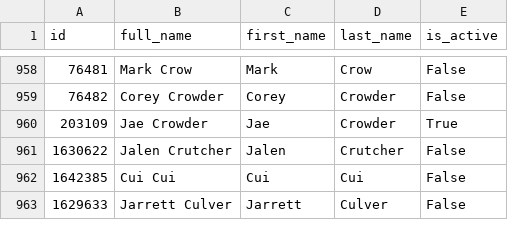
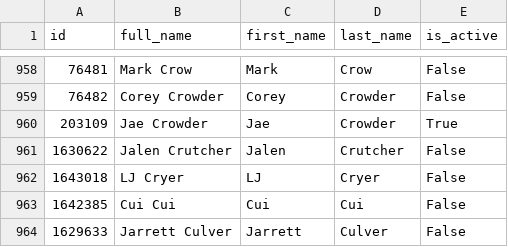
Before and after one commit to jakeryderv/nba-db, a CSV file: data/clean/shared/players.csv, drawn as a sheet; only a part is shown, gaps mark what is left out.

```diff
--- a/data/clean/shared/players.csv
+++ b/data/clean/shared/players.csv
@@ -961,2 +961,3 @@ id,full_name,first_name,last_name,is_active
 1630622,Jalen Crutcher,Jalen,Crutcher,False
+1643018,LJ Cryer,LJ,Cryer,False
 1642385,Cui Cui,Cui,Cui,False
```
Also changed, not shown: 13 other files.
